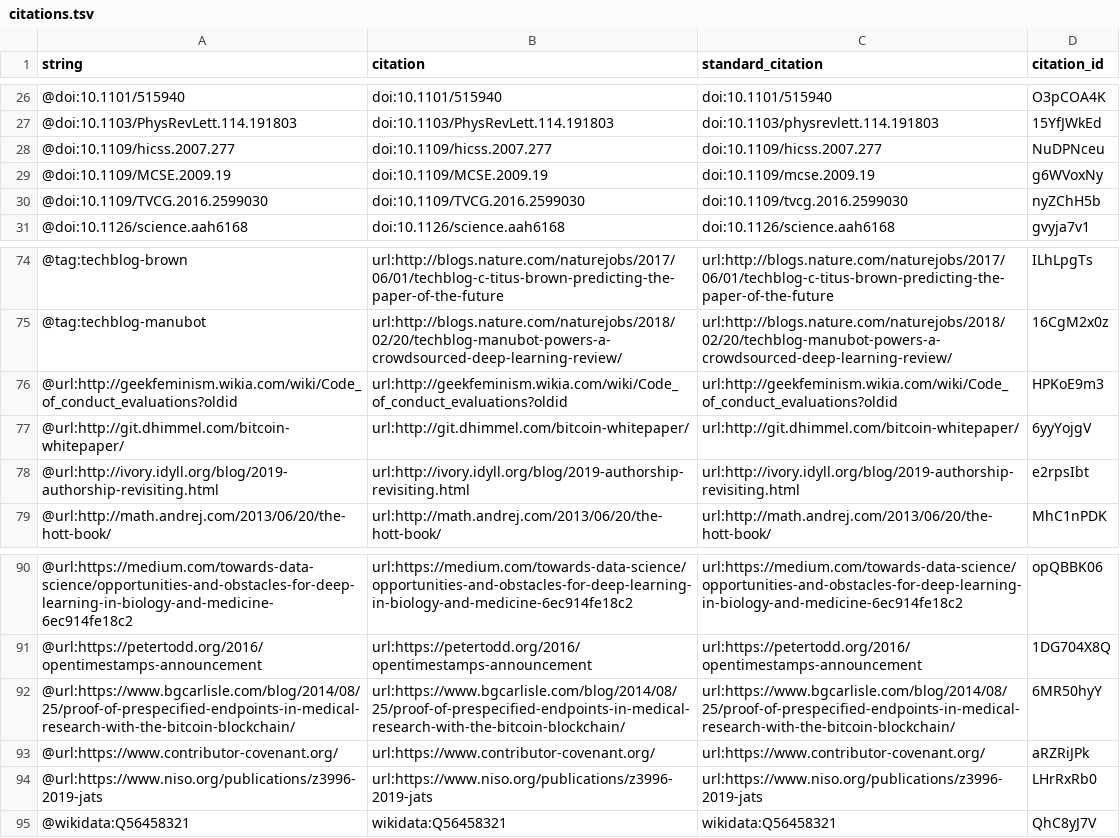
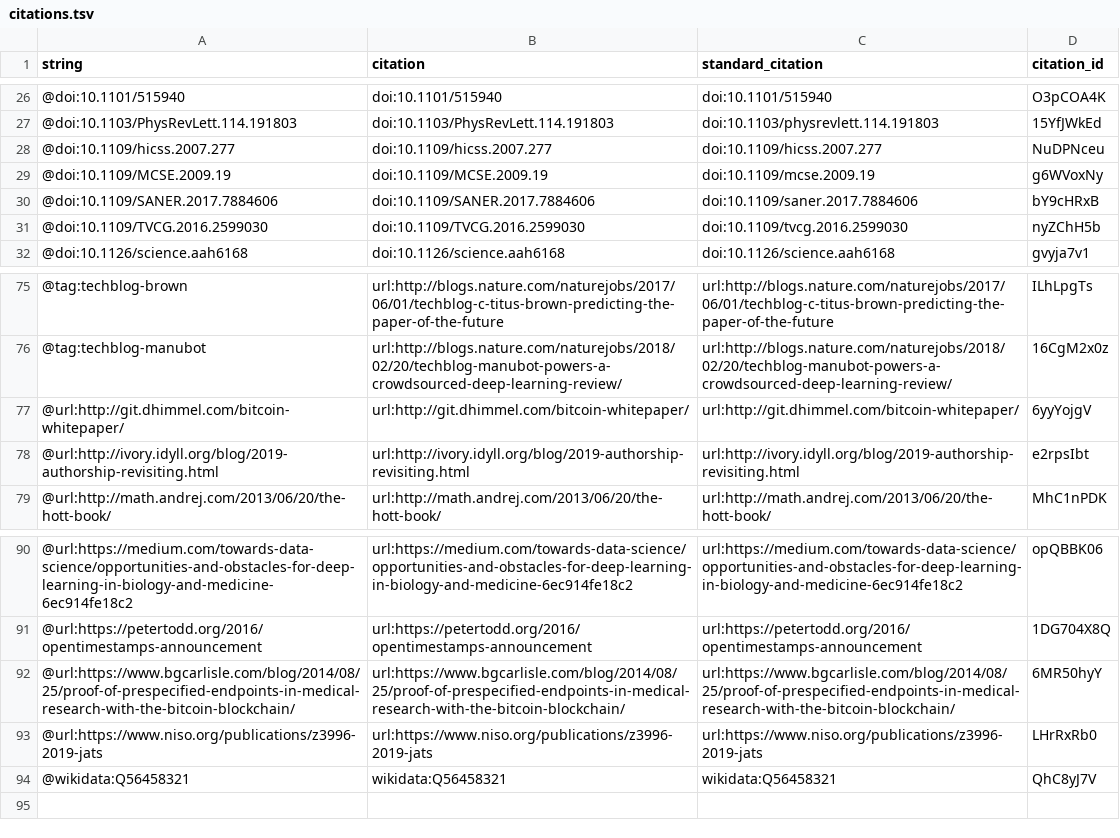
Before and after one commit to greenelab/meta-review, a TSV file: citations.tsv, drawn as a sheet; only a part is shown, gaps mark what is left out.

Commit message:
PR to update Rootstock on 2019-04-12
This build is based on
https://github.com/greenelab/meta-review/commit/418e636300a82cc92eb226fb137aac9b8bdd23bc.

This commit was created by the following Travis CI build and job:
https://travis-ci.org/greenelab/meta-review/builds/519334643
https://travis-ci.org/greenelab/meta-review/jobs/519334644

[ci skip]

The full commit message that triggered this build is copied below:

Revised abstract, proofread edits, manual refs

Merges https://github.com/greenelab/meta-review/pull/211

```diff
--- a/citations.tsv
+++ b/citations.tsv
@@ -29,2 +29,3 @@ string	citation	standard_citation	citation_id
 @doi:10.1109/MCSE.2009.19	doi:10.1109/MCSE.2009.19	doi:10.1109/mcse.2009.19	g6WVoxNy
+@doi:10.1109/SANER.2017.7884606	doi:10.1109/SANER.2017.7884606	doi:10.1109/saner.2017.7884606	bY9cHRxB
 @doi:10.1109/TVCG.2016.2599030	doi:10.1109/TVCG.2016.2599030	doi:10.1109/tvcg.2016.2599030	nyZChH5b
@@ -75,3 +76,2 @@ string	citation	standard_citation	citation_id
 @tag:techblog-manubot	url:http://blogs.nature.com/naturejobs/2018/02/20/techblog-manubot-powers-a-crowdsourced-deep-learning-review/	url:http://blogs.nature.com/naturejobs/2018/02/20/techblog-manubot-powers-a-crowdsourced-deep-learning-review/	16CgM2x0z
-@url:http://geekfeminism.wikia.com/wiki/Code_of_conduct_evaluations?oldid	url:http://geekfeminism.wikia.com/wiki/Code_of_conduct_evaluations?oldid	url:http://geekfeminism.wikia.com/wiki/Code_of_conduct_evaluations?oldid	HPKoE9m3
 @url:http://git.dhimmel.com/bitcoin-whitepaper/	url:http://git.dhimmel.com/bitcoin-whitepaper/	url:http://git.dhimmel.com/bitcoin-whitepaper/	6yyYojgV
@@ -92,3 +92,2 @@ string	citation	standard_citation	citation_id
 @url:https://www.bgcarlisle.com/blog/2014/08/25/proof-of-prespecified-endpoints-in-medical-research-with-the-bitcoin-blockchain/	url:https://www.bgcarlisle.com/blog/2014/08/25/proof-of-prespecified-endpoints-in-medical-research-with-the-bitcoin-blockchain/	url:https://www.bgcarlisle.com/blog/2014/08/25/proof-of-prespecified-endpoints-in-medical-research-with-the-bitcoin-blockchain/	6MR50hyY
-@url:https://www.contributor-covenant.org/	url:https://www.contributor-covenant.org/	url:https://www.contributor-covenant.org/	aRZRiJPk
 @url:https://www.niso.org/publications/z3996-2019-jats	url:https://www.niso.org/publications/z3996-2019-jats	url:https://www.niso.org/publications/z3996-2019-jats	LHrRxRb0
```
Also changed, not shown: 6 other files.
